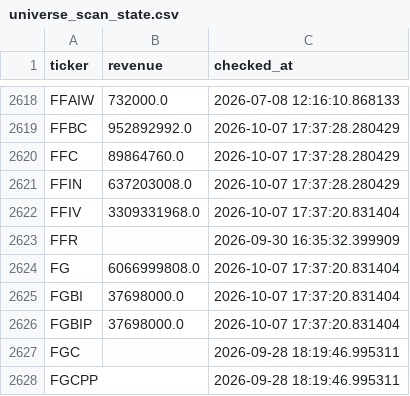
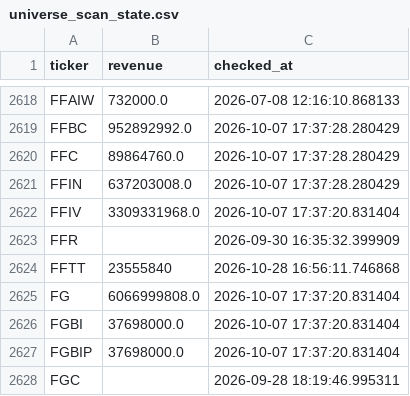
Before and after one commit to Amit33-design/Amit33-network-design, a CSV file: screener/universe_scan_state.csv, drawn as a sheet; only a part is shown, gaps mark what is left out; the shorter side is filled out with more unchanged rows; the diff names each change by its address in the sheet, - before the commit and + after, or states it on an @@ line.

```diff
--- a/screener/universe_scan_state.csv
+++ b/screener/universe_scan_state.csv
+row 2624: FFTT | 23555840 | 2026-10-28 16:56:11.746868
```
